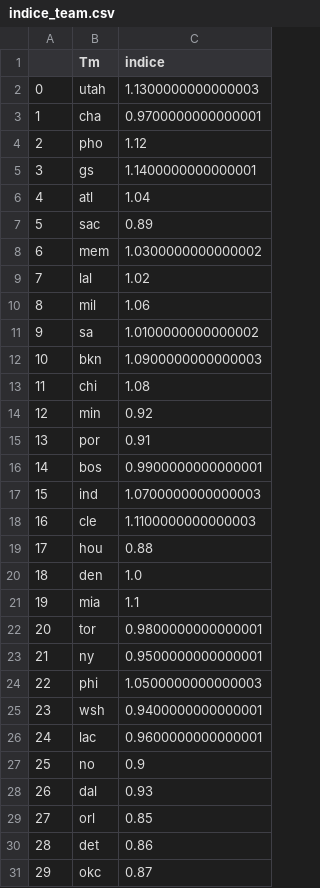
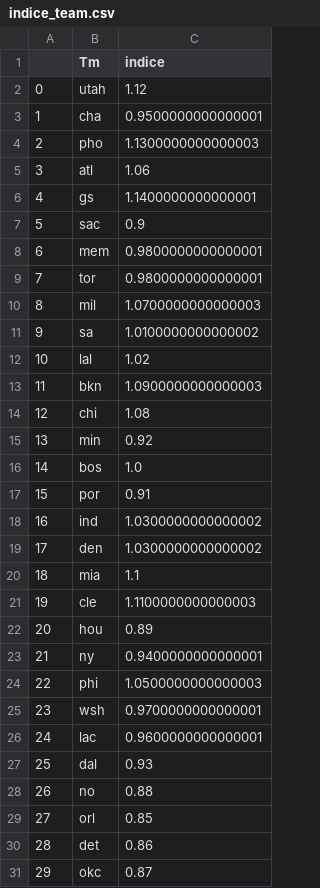
Before and after one commit to BastienChicot/NBApp_streamlit, a CSV file: data/indice_team.csv, drawn as a sheet; removed rows and columns are numbered as before the commit, all else as after; the diff names each change by its address in the sheet, - before the commit and + after, or states it on an @@ line.

```diff
--- a/data/indice_team.csv
+++ b/data/indice_team.csv
-C2 (indice): 1.1300000000000003
+C2 (indice): 1.12
-C3 (indice): 0.9700000000000001
+C3 (indice): 0.9500000000000001
-C4 (indice): 1.12
+C4 (indice): 1.1300000000000003
+row 5: 3 | atl | 1.06
@@ column A renumbered between rows 6 and 27 @@
-row 6: 4 | atl | 1.04
-C7 (indice): 0.89
+C7 (indice): 0.9
-C8 (indice): 1.0300000000000002
+C8 (indice): 0.9800000000000001
@@ row 22 moved to row 9: 7 @@
+row 10: 8 | mil | 1.0700000000000003
-row 10: 8 | mil | 1.06
+row 16: 14 | bos | 1.0
-row 16: 14 | bos | 0.9900000000000001
-C18 (indice): 1.0700000000000003
+C18 (indice): 1.0300000000000002
+row 19: 17 | den | 1.0300000000000002
@@ row 21 moved to row 20: 18 @@
-C22 (indice): 0.88
+C22 (indice): 0.89
-row 20: 18 | den | 1.0
-C23 (indice): 0.9500000000000001
+C23 (indice): 0.9400000000000001
-C25 (indice): 0.9400000000000001
+C25 (indice): 0.9700000000000001
-row 27: 25 | no | 0.9
+row 28: 26 | no | 0.88
```
Also changed, not shown: Config/coachs.csv, Config/roster.csv, 16 other files.
